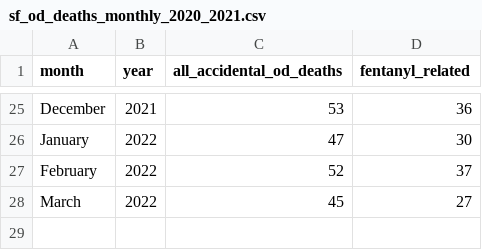
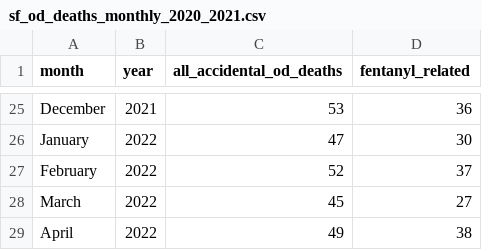
Before and after one commit to sfchronicle/sf-od-tracker-data, a CSV file: sf_od_deaths_monthly_2020_2021.csv, drawn as a sheet; only a part is shown, gaps mark what is left out.

Commit message:
Update sf_od_deaths_monthly_2020_2021.csv
April 2022 data added

```diff
--- a/sf_od_deaths_monthly_2020_2021.csv
+++ b/sf_od_deaths_monthly_2020_2021.csv
@@ -28 +28,2 @@ February,2022,52,37
 March,2022,45,27
+April,2022,49,38
```
